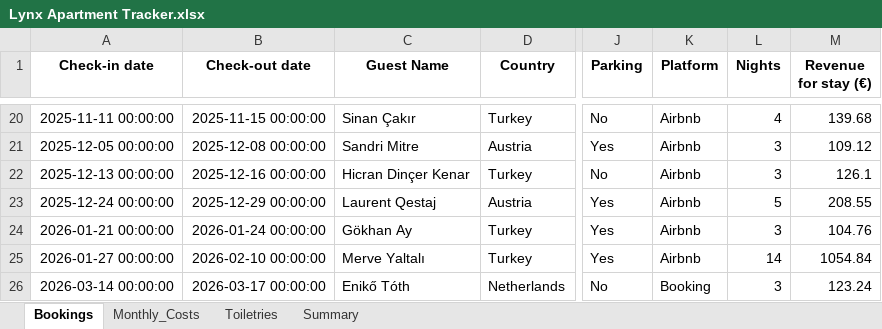
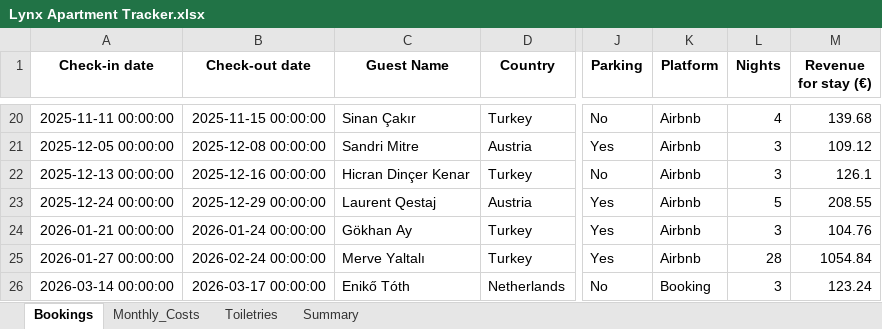
Before and after one commit to Z0ck0/lynx-apartment-dashboard, an Excel workbook: Lynx Apartment Tracker.xlsx, sheet Bookings, drawn as a sheet; only a part is shown, gaps mark what is left out; values as stored, in another font and other column widths than the file's, no borders; the diff names each change by its address in the sheet, - before the commit and + after, or states it on an @@ line.

Commit message:
restore the Logos and fix booking nights

```diff
--- a/Lynx Apartment Tracker.xlsx (sheet Bookings)
+++ b/Lynx Apartment Tracker.xlsx (sheet Bookings)
-B25 (Check-out date): 2026-02-10 00:00:00
+B25 (Check-out date): 2026-02-24 00:00:00
-L25 (Nights): 14
+L25 (Nights): 28
```
Also changed, not shown: 2 other files.
